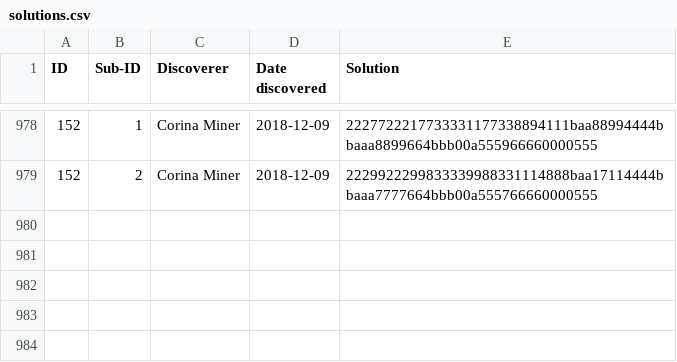
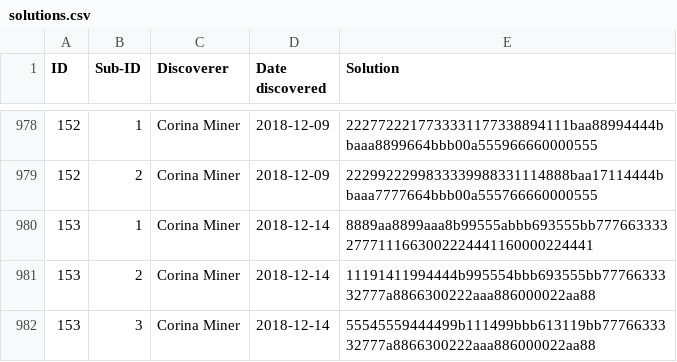
Before and after one commit to corinaminer/triangle-puzzle, a CSV file: solutions.csv, drawn as a sheet; only a part is shown, gaps mark what is left out.

Commit message:
153, three sisters

```diff
--- a/solutions.csv
+++ b/solutions.csv
@@ -979 +979,4 @@ ID,Sub-ID,Discoverer,Date discovered,Solution
 152,2,Corina Miner,2018-12-09,2229922299833339988331114888baa17114444bbaaa7777664bbb00a555766660000555
+153,1,Corina Miner,2018-12-14,8889aa8899aaa8b99555abbb693555bb7776633332777111663002224441160000224441
+153,2,Corina Miner,2018-12-14,11191411994444b995554bbb693555bb7776633332777a8866300222aaa886000022aa88
+153,3,Corina Miner,2018-12-14,55545559444499b111499bbb613119bb7776633332777a8866300222aaa886000022aa88
```
